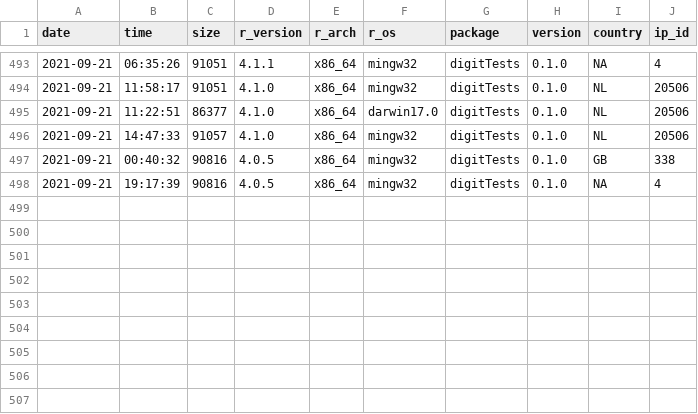
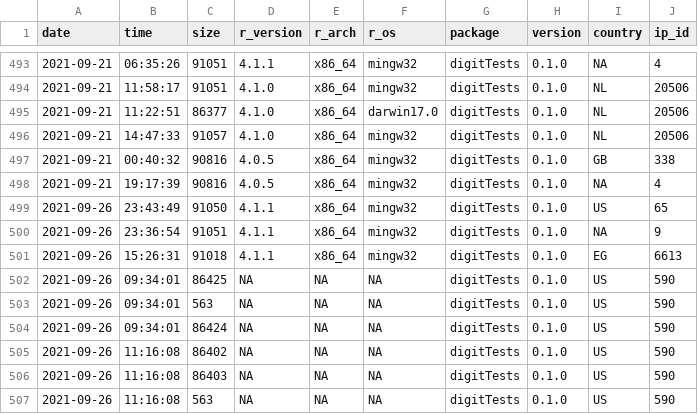
Before and after one commit to koenderks/digitTests, a CSV file: man/figures/readme/worldmap/downloads.csv, drawn as a sheet; only a part is shown, gaps mark what is left out; the diff names each change by its address in the sheet, - before the commit and + after, or states it on an @@ line.

```diff
--- a/man/figures/readme/worldmap/downloads.csv
+++ b/man/figures/readme/worldmap/downloads.csv
+row 499: 2021-09-26 | 23:43:49 | 91050 | 4.1.1 | x86_64 | mingw32 | digitTests | 0.1.0 | US | 65
+row 500: 2021-09-26 | 23:36:54 | 91051 | 4.1.1 | x86_64 | mingw32 | digitTests | 0.1.0 | NA | 9
+row 501: 2021-09-26 | 15:26:31 | 91018 | 4.1.1 | x86_64 | mingw32 | digitTests | 0.1.0 | EG | 6613
+row 502: 2021-09-26 | 09:34:01 | 86425 | NA | NA | NA | digitTests | 0.1.0 | US | 590
+row 503: 2021-09-26 | 09:34:01 | 563 | NA | NA | NA | digitTests | 0.1.0 | US | 590
+row 504: 2021-09-26 | 09:34:01 | 86424 | NA | NA | NA | digitTests | 0.1.0 | US | 590
+row 505: 2021-09-26 | 11:16:08 | 86402 | NA | NA | NA | digitTests | 0.1.0 | US | 590
+row 506: 2021-09-26 | 11:16:08 | 86403 | NA | NA | NA | digitTests | 0.1.0 | US | 590
+row 507: 2021-09-26 | 11:16:08 | 563 | NA | NA | NA | digitTests | 0.1.0 | US | 590
```
Also changed, not shown: 1 other file.
